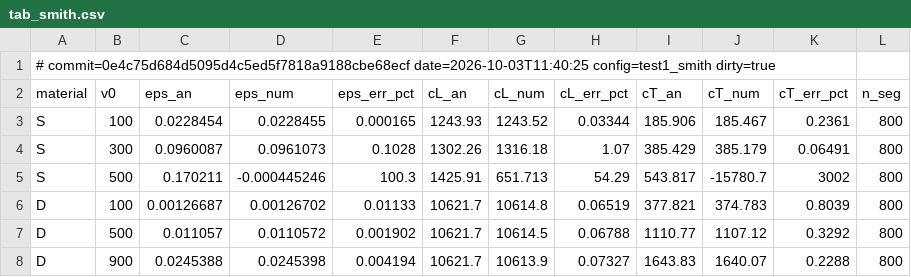
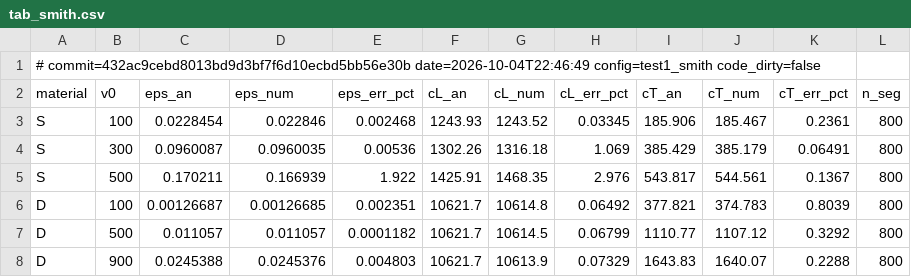
Before and after one commit to Tavi681/PoliPhysics, a CSV file: Tema 2/paper_results/tab_smith.csv, drawn as a sheet.

```diff
--- a/Tema 2/paper_results/tab_smith.csv
+++ b/Tema 2/paper_results/tab_smith.csv
@@ -1,8 +1,8 @@
-# commit=0e4c75d684d5095d4c5ed5f7818a9188cbe68ecf date=2026-10-03T11:40:25 config=test1_smith dirty=true
+# commit=432ac9cebd8013bd9d3bf7f6d10ecbd5bb56e30b date=2026-10-04T22:46:49 config=test1_smith code_dirty=false
 material,v0,eps_an,eps_num,eps_err_pct,cL_an,cL_num,cL_err_pct,cT_an,cT_num,cT_err_pct,n_seg
-S,100,0.0228454,0.0228455,0.000165,1243.93,1243.52,0.03344,185.906,185.467,0.2361,800
-S,300,0.0960087,0.0961073,0.1028,1302.26,1316.18,1.07,385.429,385.179,0.06491,800
-S,500,0.170211,-0.000445246,100.3,1425.91,651.713,54.29,543.817,-15780.7,3002,800
-D,100,0.00126687,0.00126702,0.01133,10621.7,10614.8,0.06519,377.821,374.783,0.8039,800
-D,500,0.011057,0.0110572,0.001902,10621.7,10614.5,0.06788,1110.77,1107.12,0.3292,800
-D,900,0.0245388,0.0245398,0.004194,10621.7,10613.9,0.07327,1643.83,1640.07,0.2288,800
+S,100,0.0228454,0.022846,0.002468,1243.93,1243.52,0.03345,185.906,185.467,0.2361,800
+S,300,0.0960087,0.0960035,0.00536,1302.26,1316.18,1.069,385.429,385.179,0.06491,800
+S,500,0.170211,0.166939,1.922,1425.91,1468.35,2.976,543.817,544.561,0.1367,800
+D,100,0.00126687,0.00126685,0.002351,10621.7,10614.8,0.06492,377.821,374.783,0.8039,800
+D,500,0.011057,0.011057,0.0001182,10621.7,10614.5,0.06799,1110.77,1107.12,0.3292,800
+D,900,0.0245388,0.0245376,0.004803,10621.7,10613.9,0.07329,1643.83,1640.07,0.2288,800
```
Also changed, not shown: Tema 2/paper_results/tab_smith_conv.csv, 8 other files.
